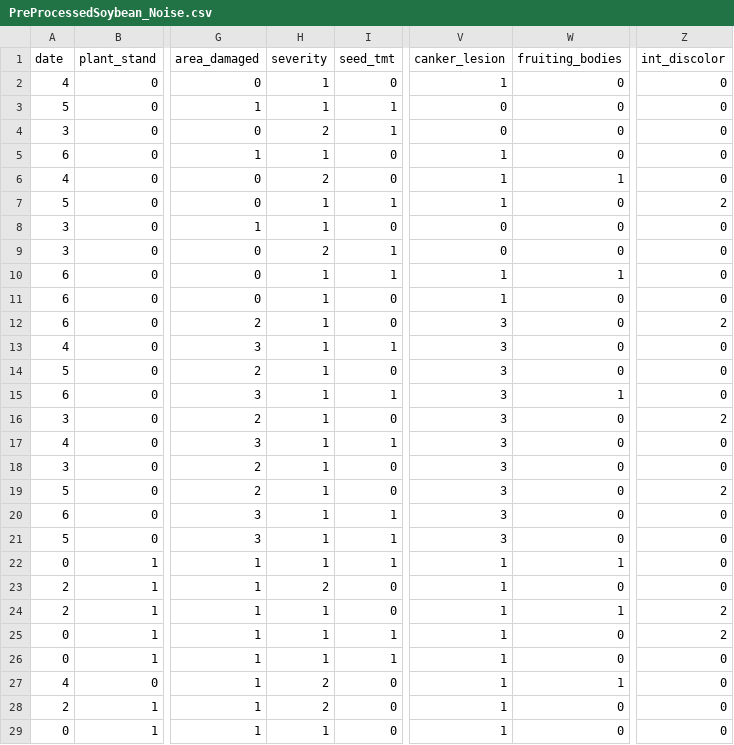
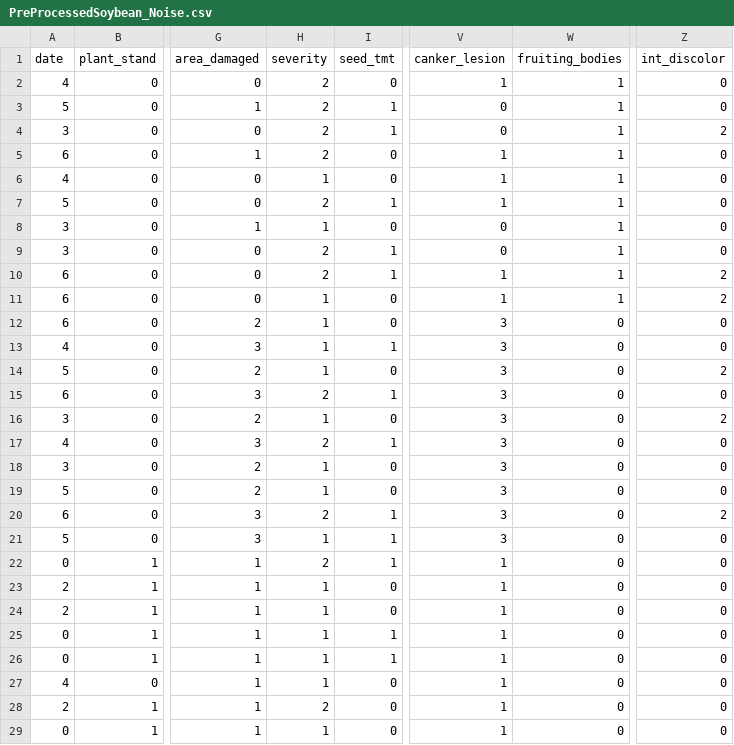
Before and after one commit to Stonen2/MachineLearning, a CSV file: Project1_TurnIn/PreProcessedSoybean_Noise.csv, drawn as a sheet; only a part is shown, gaps mark what is left out; the diff covers the shown part only; the diff names each change by its address in the sheet, - before the commit and + after, or states it on an @@ line.

```diff
--- a/Project1_TurnIn/PreProcessedSoybean_Noise.csv
+++ b/Project1_TurnIn/PreProcessedSoybean_Noise.csv
-H2:H3 (severity): 1
+H2:H3 (severity): 2
-W2:W5 (fruiting_bodies): 0
+W2:W5 (fruiting_bodies): 1
-Z4 (int_discolor): 0
+Z4 (int_discolor): 2
-H5 (severity): 1
+H5 (severity): 2
-H6 (severity): 2
+H6 (severity): 1
-H7 (severity): 1
+H7 (severity): 2
-W7:W9 (fruiting_bodies): 0
+W7:W9 (fruiting_bodies): 1
-Z7 (int_discolor): 2
+Z7 (int_discolor): 0
-H10 (severity): 1
+H10 (severity): 2
-Z10:Z11 (int_discolor): 0
+Z10:Z11 (int_discolor): 2
-W11 (fruiting_bodies): 0
+W11 (fruiting_bodies): 1
-Z12 (int_discolor): 2
+Z12 (int_discolor): 0
-Z14 (int_discolor): 0
+Z14 (int_discolor): 2
-H15 (severity): 1
+H15 (severity): 2
-W15 (fruiting_bodies): 1
+W15 (fruiting_bodies): 0
-H17 (severity): 1
+H17 (severity): 2
-Z19 (int_discolor): 2
+Z19 (int_discolor): 0
-H20 (severity): 1
+H20 (severity): 2
-Z20 (int_discolor): 0
+Z20 (int_discolor): 2
-H22 (severity): 1
+H22 (severity): 2
-W22 (fruiting_bodies): 1
+W22 (fruiting_bodies): 0
-H23 (severity): 2
+H23 (severity): 1
-W24 (fruiting_bodies): 1
+W24 (fruiting_bodies): 0
-Z24:Z25 (int_discolor): 2
+Z24:Z25 (int_discolor): 0
-H27 (severity): 2
+H27 (severity): 1
-W27 (fruiting_bodies): 1
+W27 (fruiting_bodies): 0
```
Also changed, not shown: 20 edited cells elsewhere in this file, Project1_TurnIn/PreProcessedGlass_Noise.csv, Project1_TurnIn/PreProcessedVoting.csv, 5 other files.
